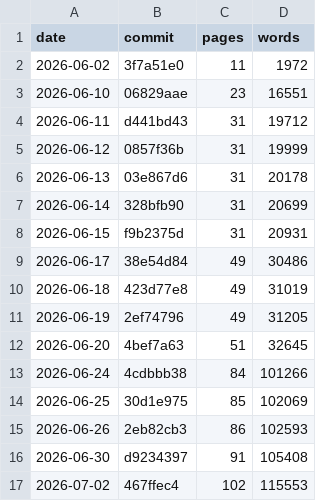
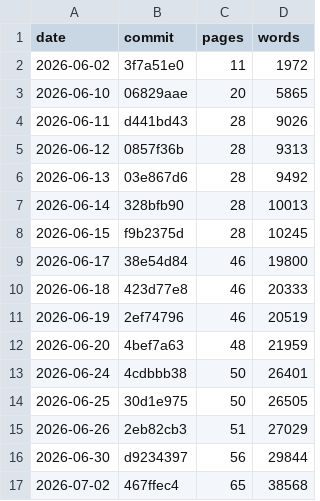
Before and after one commit to andreasklae/chess-experiment, a CSV file: analysis/data/wiki_growth.csv, drawn as a sheet.

Commit message:
Figure pipeline: configurations C1-C4, violins with legends, honest wiki step, opponent-rating overlay
Exporter reworked per the author's chapter revision: violin plots replace
boxes; every plot carries a legend; trajectory bands restyled as calibration
batches (one fixed configuration each, hard boundaries, C1-C4 labels); the
wiki/Elo figure now shows the store as a per-configuration STEP (frozen
during batches; values from git at each merge SHA) on the game axis with
config-coloured Elo; the opening-accuracy figure gains the opponent-rating
rolling mean on a recessive secondary axis; quality figure drops nothing but
the old phase naming. build_dataset wiki metric corrected to exclude the
references/raw/ verbatim source library (agent-readable pages only:
65 pages / 38.6k words at close).

```diff
--- a/analysis/data/wiki_growth.csv
+++ b/analysis/data/wiki_growth.csv
@@ -2,16 +2,16 @@ date,commit,pages,words
 2026-06-02,3f7a51e0,11,1972
-2026-06-10,06829aae,23,16551
-2026-06-11,d441bd43,31,19712
-2026-06-12,0857f36b,31,19999
-2026-06-13,03e867d6,31,20178
-2026-06-14,328bfb90,31,20699
-2026-06-15,f9b2375d,31,20931
-2026-06-17,38e54d84,49,30486
-2026-06-18,423d77e8,49,31019
-2026-06-19,2ef74796,49,31205
-2026-06-20,4bef7a63,51,32645
-2026-06-24,4cdbbb38,84,101266
-2026-06-25,30d1e975,85,102069
-2026-06-26,2eb82cb3,86,102593
-2026-06-30,d9234397,91,105408
-2026-07-02,467ffec4,102,115553
+2026-06-10,06829aae,20,5865
+2026-06-11,d441bd43,28,9026
+2026-06-12,0857f36b,28,9313
+2026-06-13,03e867d6,28,9492
+2026-06-14,328bfb90,28,10013
+2026-06-15,f9b2375d,28,10245
+2026-06-17,38e54d84,46,19800
+2026-06-18,423d77e8,46,20333
+2026-06-19,2ef74796,46,20519
+2026-06-20,4bef7a63,48,21959
+2026-06-24,4cdbbb38,50,26401
+2026-06-25,30d1e975,50,26505
+2026-06-26,2eb82cb3,51,27029
+2026-06-30,d9234397,56,29844
+2026-07-02,467ffec4,65,38568
```
Also changed, not shown: 2 other files.
